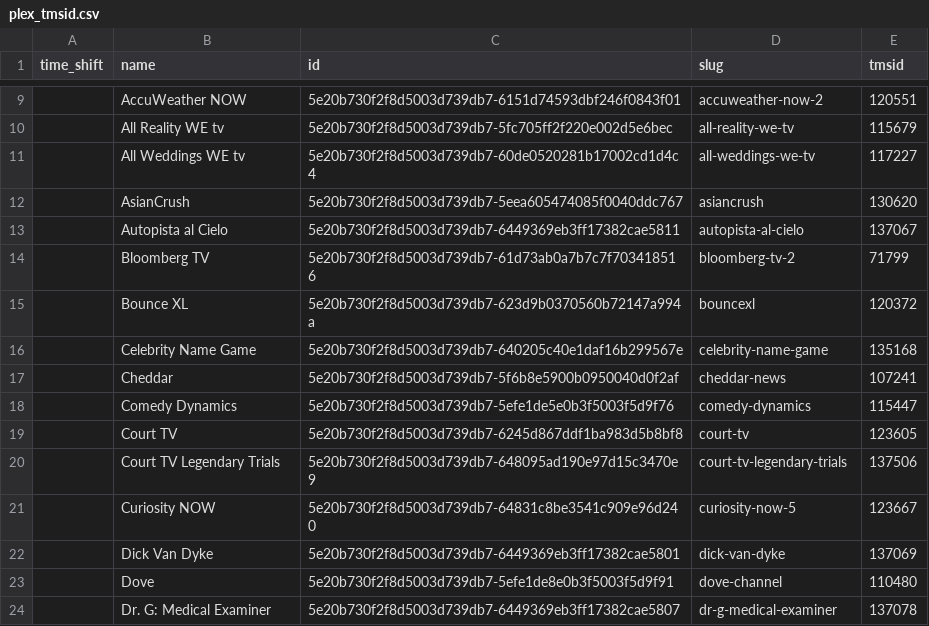
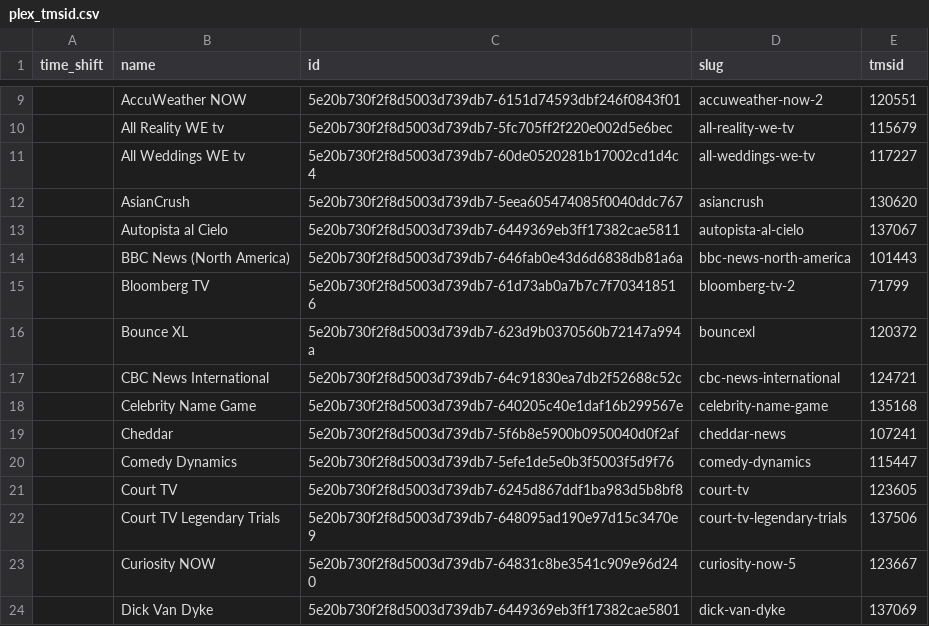
Before and after one commit to jgomez177/plex-for-channels, a CSV file: plex_tmsid.csv, drawn as a sheet; only a part is shown, gaps mark what is left out; the shorter side is filled out with more unchanged rows; the diff names each change by its address in the sheet, - before the commit and + after, or states it on an @@ line.

Commit message:
Updated Gracenote Data

```diff
--- a/plex_tmsid.csv
+++ b/plex_tmsid.csv
+row 14:  | BBC News (North America) | 5e20b730f2f8d5003d739db7-646fab0e43d6d6838db81a6a | bbc-news-north-america | 101443
+row 17:  | CBC News International | 5e20b730f2f8d5003d739db7-64c91830ea7db2f52688c52c | cbc-news-international | 124721
```
Also changed, not shown: 1 other file.
